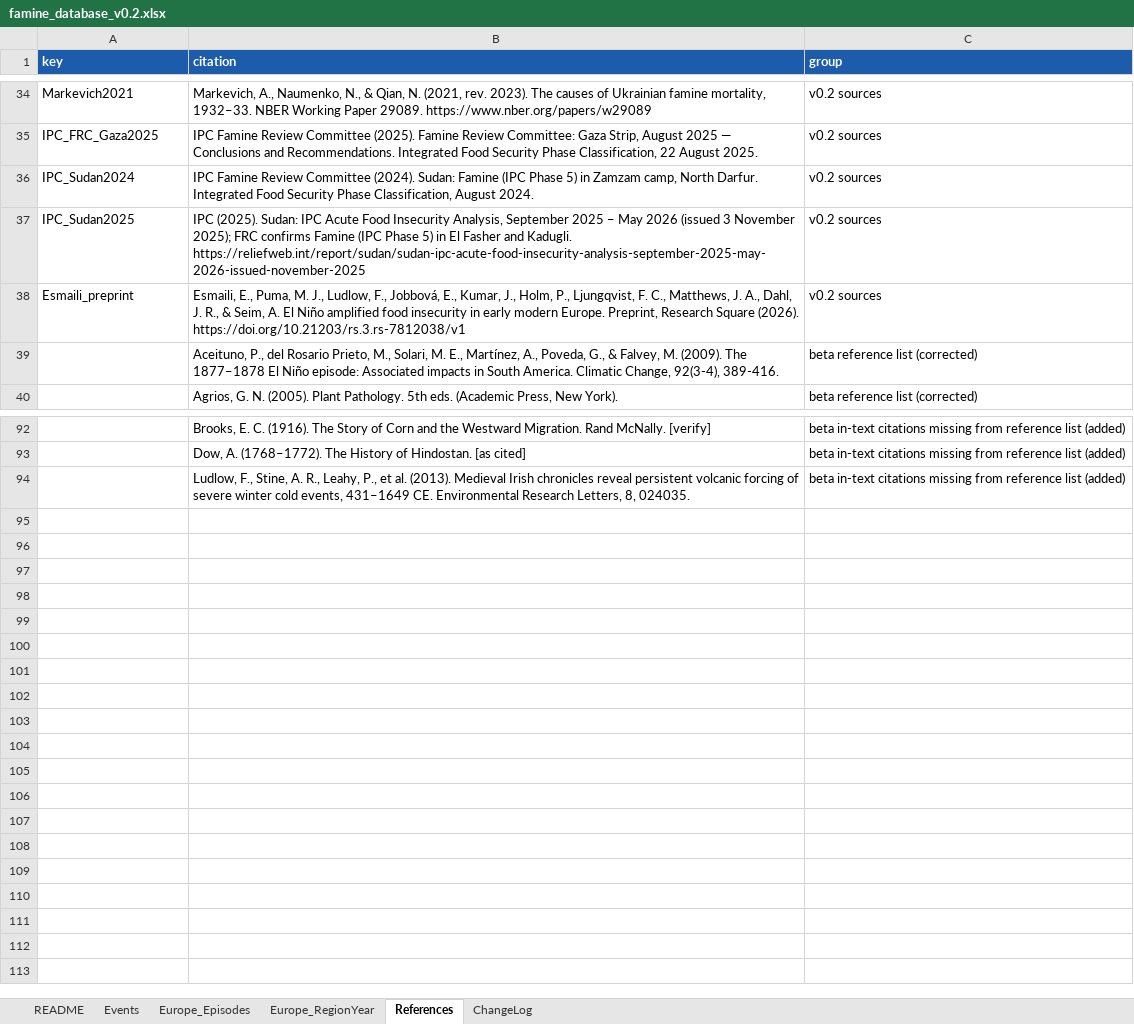
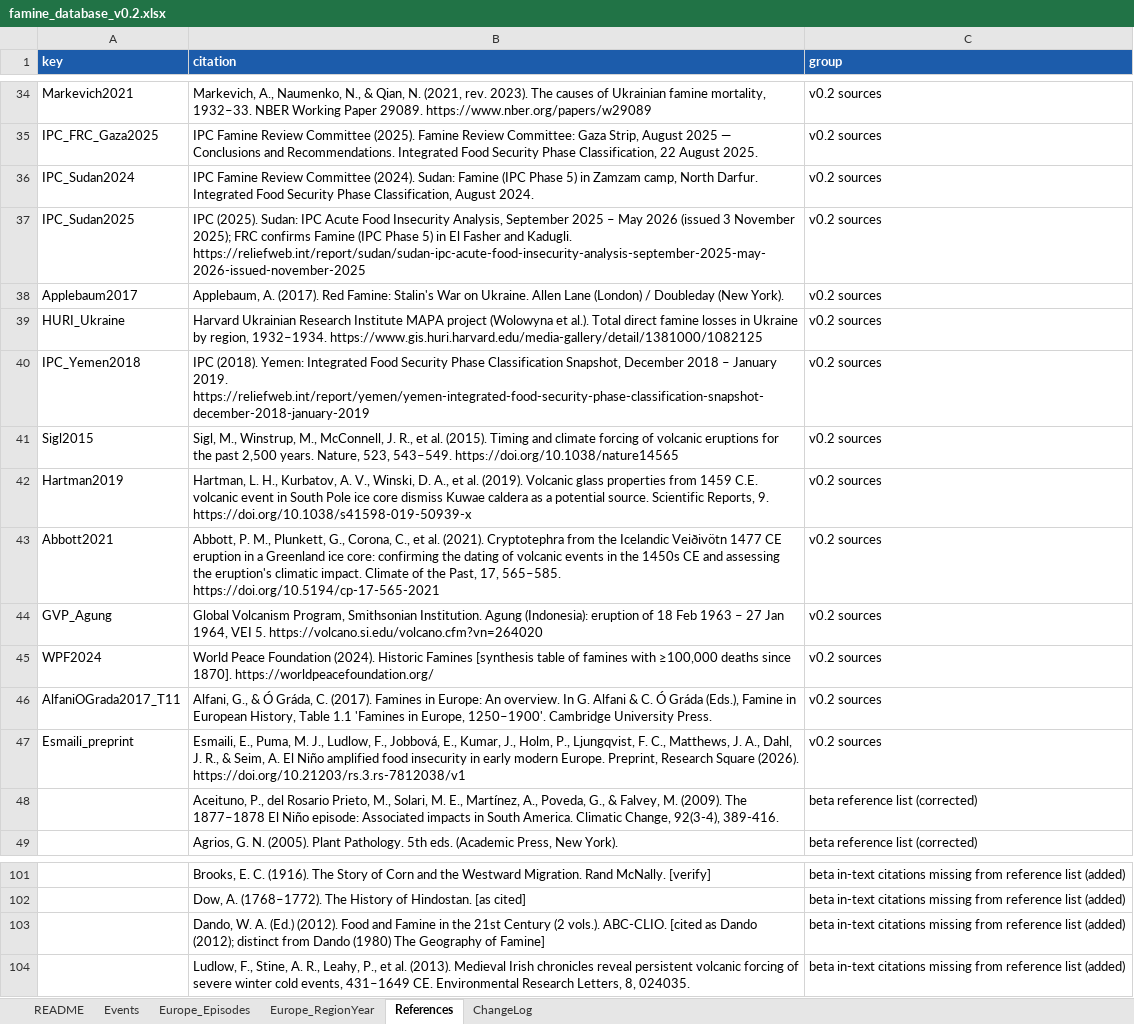
Before and after one commit to mjpuma/faminewatch-datasets, an Excel workbook: famine_database_v0.2.xlsx, sheet References, drawn as a sheet; only a part is shown, gaps mark what is left out; values as stored, in another font and other column widths than the file's, no borders; the diff names each change by its address in the sheet, - before the commit and + after, or states it on an @@ line.

```diff
--- a/famine_database_v0.2.xlsx (sheet References)
+++ b/famine_database_v0.2.xlsx (sheet References)
+row 38: Applebaum2017 | Applebaum, A. (2017). Red Famine: Stalin's War on Ukraine. Allen Lane (London) / Doubleday (New York). | v0.2 sources
+row 39: HURI_Ukraine | Harvard Ukrainian Research Institute MAPA project (Wolowyna et al.). Total direct famine losses in Ukraine by region, 1932–1934. https://www.gis.huri.harvard.edu/media-gallery/detail/1381000/1082125 | v0.2 sources
+row 40: IPC_Yemen2018 | IPC (2018). Yemen: Integrated Food Security Phase Classification Snapshot, December 2018 – January 2019. https://reliefweb.int/report/yemen/yemen-integrated-food-security-phase-classification-snapshot-december-2018-january-2019 | v0.2 sources
+row 41: Sigl2015 | Sigl, M., Winstrup, M., McConnell, J. R., et al. (2015). Timing and climate forcing of volcanic eruptions for the past 2,500 years. Nature, 523, 543–549. https://doi.org/10.1038/nature14565 | v0.2 sources
+row 42: Hartman2019 | Hartman, L. H., Kurbatov, A. V., Winski, D. A., et al. (2019). Volcanic glass properties from 1459 C.E. volcanic event in South Pole ice core dismiss Kuwae caldera as a potential source. Scientific Reports, 9. https://doi.org/10.1038/s41598-019-50939-x | v0.2 sources
+row 43: Abbott2021 | Abbott, P. M., Plunkett, G., Corona, C., et al. (2021). Cryptotephra from the Icelandic Veiðivötn 1477 CE eruption in a Greenland ice core: confirming the dating of volcanic events in the 1450s CE and assessing the eruption's climatic impact. Climate of the Past, 17, 565–585. https://doi.org/10.5194/cp-17-565-2021 | v0.2 sources
+row 44: GVP_Agung | Global Volcanism Program, Smithsonian Institution. Agung (Indonesia): eruption of 18 Feb 1963 – 27 Jan 1964, VEI 5. https://volcano.si.edu/volcano.cfm?vn=264020 | v0.2 sources
+row 45: WPF2024 | World Peace Foundation (2024). Historic Famines [synthesis table of famines with ≥100,000 deaths since 1870]. https://worldpeacefoundation.org/ | v0.2 sources
+row 46: AlfaniOGrada2017_T11 | Alfani, G., & Ó Gráda, C. (2017). Famines in Europe: An overview. In G. Alfani & C. Ó Gráda (Eds.), Famine in European History, Table 1.1 'Famines in Europe, 1250–1900'. Cambridge University Press. | v0.2 sources
+row 103:  | Dando, W. A. (Ed.) (2012). Food and Famine in the 21st Century (2 vols.). ABC-CLIO. [cited as Dando (2012); distinct from Dando (1980) The Geography of Famine] | beta in-text citations missing from reference list (added)
```
Also changed, not shown: sheet Events, sheet ChangeLog, sheet Europe_Episodes, 11 other files.
